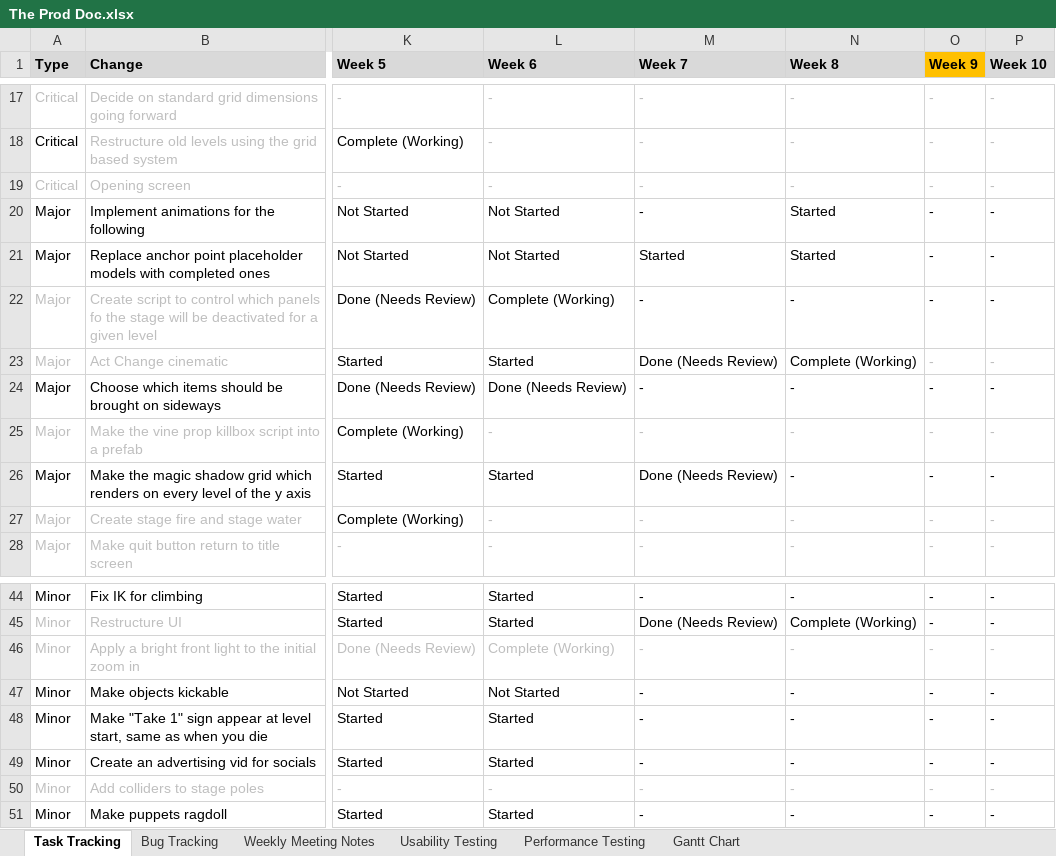
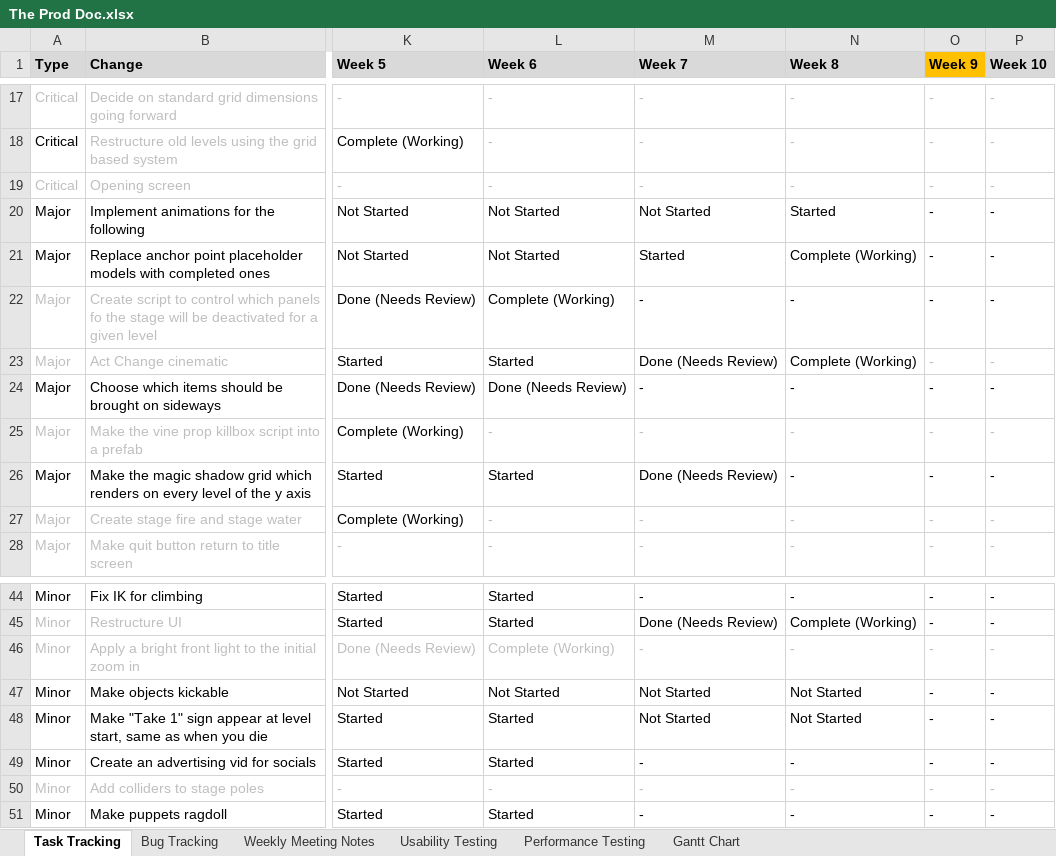
Before and after one commit to SpyraxianJ/strung-along, an Excel workbook: Admin Files/The Prod Doc.xlsx, sheet Task Tracking, drawn as a sheet; only a part is shown, gaps mark what is left out; values as stored, in another font and other column widths than the file's, no borders; conditional formats not drawn; the diff names each change by its address in the sheet, - before the commit and + after, or states it on an @@ line.

Commit message:
prod doc dyudhausdofsgbudf

```diff
--- a/Admin Files/The Prod Doc.xlsx (sheet Task Tracking)
+++ b/Admin Files/The Prod Doc.xlsx (sheet Task Tracking)
-M20 (Week 7): -
+M20 (Week 7): Not Started
-N21 (Week 8): Started
+N21 (Week 8): Complete (Working)
-M47:M48 (Week 7): -
+M47:M48 (Week 7): Not Started
-N47:N48 (Week 8): -
+N47:N48 (Week 8): Not Started
```
